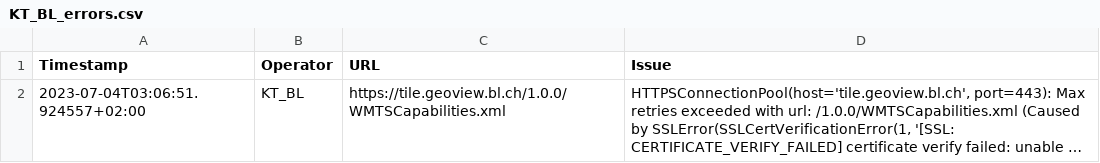
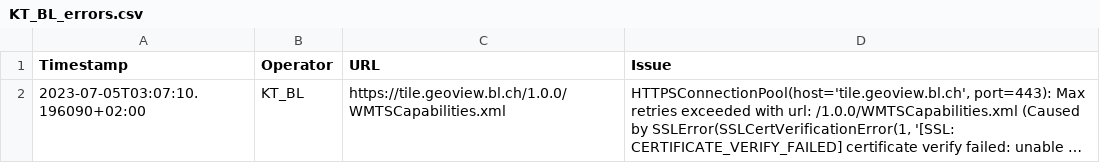
Before and after one commit to FHNW-IVGI/Geoharvester, a CSV file: scraper/tools/KT_BL_errors.csv, drawn as a sheet; long unchanged cells end in …; the diff names each change by its address in the sheet, - before the commit and + after, or states it on an @@ line.

Commit message:
Scraper done

```diff
--- a/scraper/tools/KT_BL_errors.csv
+++ b/scraper/tools/KT_BL_errors.csv
-A2 (Timestamp): 2023-07-04T03:06:51.924557+02:00
+A2 (Timestamp): 2023-07-05T03:07:10.196090+02:00
```
Also changed, not shown: scraper/tools/KT_FR_errors.csv, scraper/tools/KT_GE_errors.csv, 3 other files.
